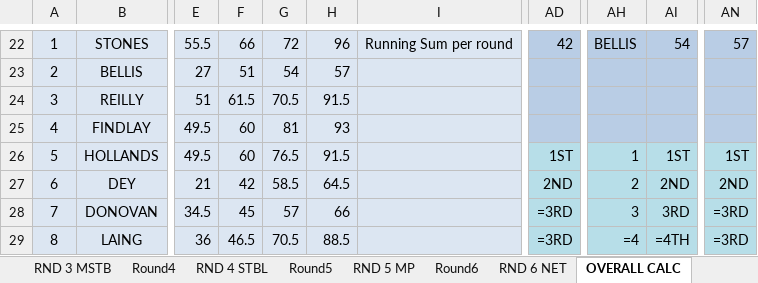
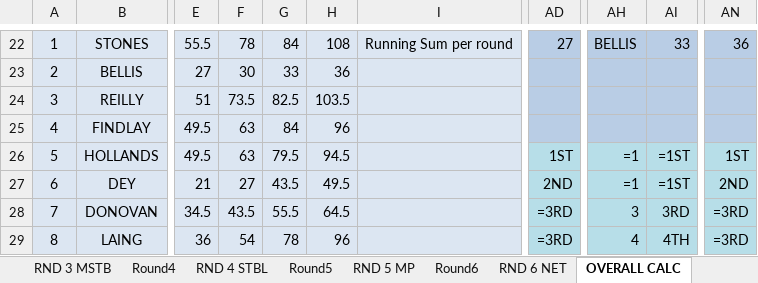
Before and after one commit to Fraz-Artois/golf-tournament-app, an Excel workbook: backend/leaderboard.xlsx, sheet OVERALL CALC, drawn as a sheet; only a part is shown, gaps mark what is left out; values as stored, in another font and other column widths than the file's, no borders; the diff covers the shown part only; the diff names each change by its address in the sheet, - before the commit and + after, or states it on an @@ line.

```diff
--- a/backend/leaderboard.xlsx (sheet OVERALL CALC)
+++ b/backend/leaderboard.xlsx (sheet OVERALL CALC)
-F22: 66
+F22: 78
-G22: 72
+G22: 84
-H22: 96
+H22: 108
-AD22: 42
+AD22: 27
-AI22: 54
+AI22: 33
-AN22: 57
+AN22: 36
-F23: 51
+F23: 30
-G23: 54
+G23: 33
-H23: 57
+H23: 36
-F24: 61.5
+F24: 73.5
-G24: 70.5
+G24: 82.5
-H24: 91.5
+H24: 103.5
-F25:F26: 60
+F25:F26: 63
-G25: 81
+G25: 84
-H25: 93
+H25: 96
-G26: 76.5
+G26: 79.5
-H26: 91.5
+H26: 94.5
-AH26: 1
+AH26: =1
-AI26: 1ST
+AI26: =1ST
-F27: 42
+F27: 27
-G27: 58.5
+G27: 43.5
-H27: 64.5
+H27: 49.5
-AH27: 2
+AH27: =1
-AI27: 2ND
+AI27: =1ST
-F28: 45
+F28: 43.5
-G28: 57
+G28: 55.5
-H28: 66
+H28: 64.5
-F29: 46.5
+F29: 54
-G29: 70.5
+G29: 78
-H29: 88.5
+H29: 96
-AH29: =4
+AH29: 4
-AI29: =4TH
+AI29: 4TH
```
Also changed, not shown: 6 added rows, 6 removed rows and 192 edited cells elsewhere in this sheet, sheet RND 4 STBL, sheet Round4, sheet OPTA, sheet Round5, sheet Round6, formulas that keep their value.
